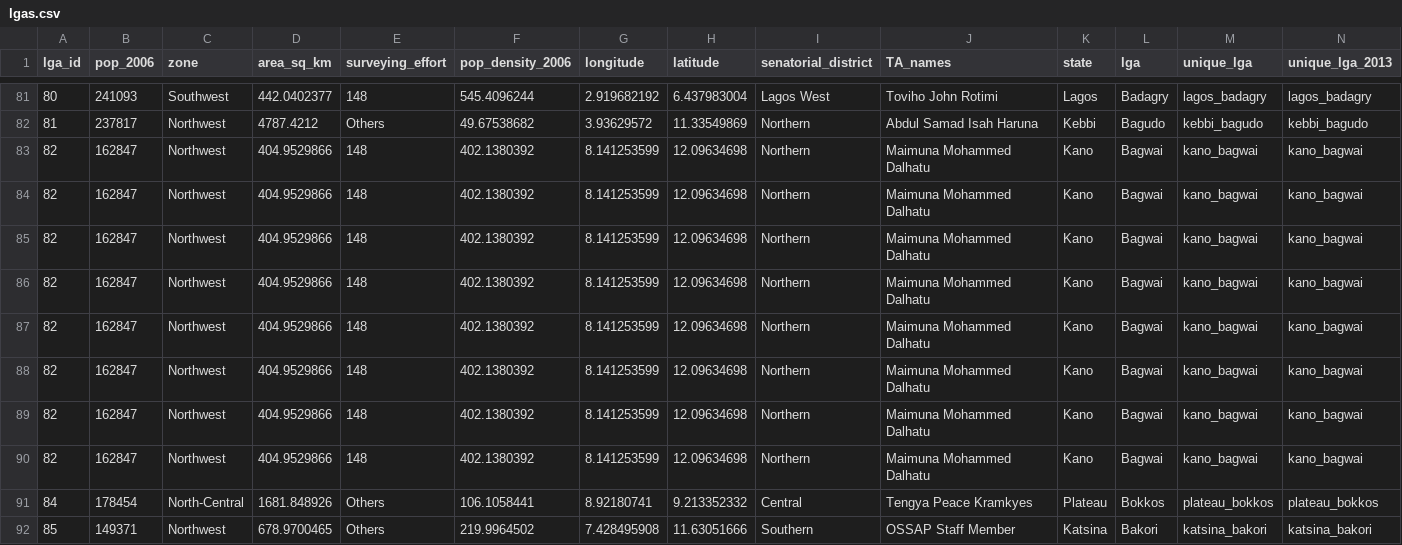
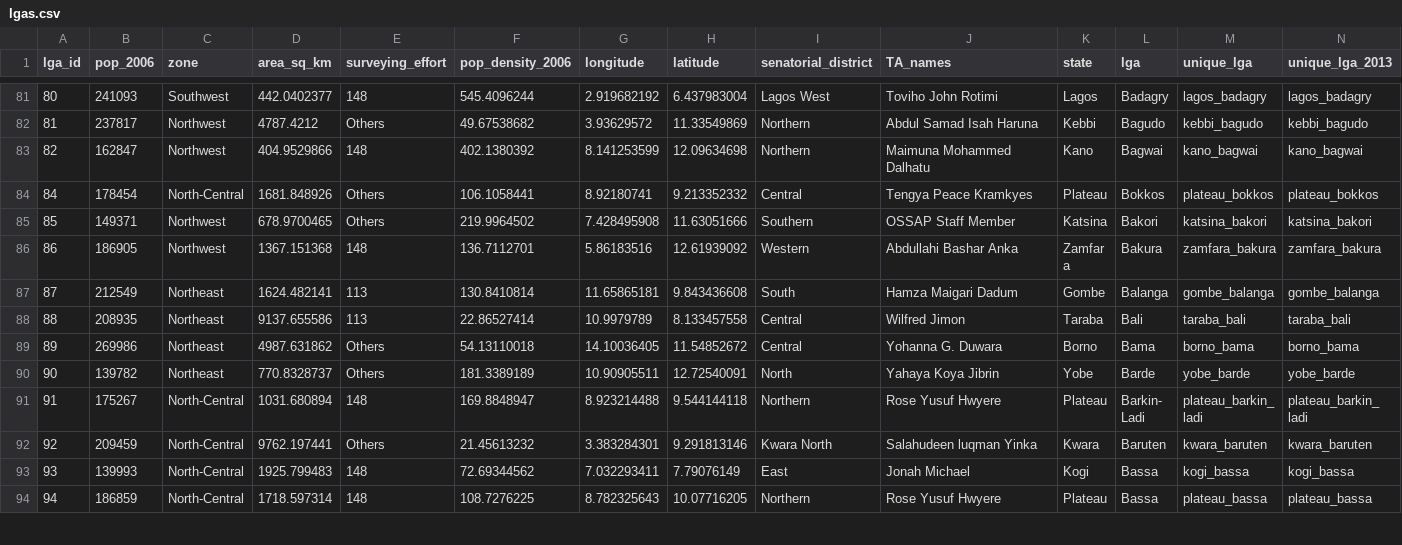
Before and after one commit to SEL-Columbia/nmis, a CSV file: pipeline/data/lgas.csv, drawn as a sheet; only a part is shown, gaps mark what is left out; the shorter side is filled out with more unchanged rows.

```diff
--- a/pipeline/data/lgas.csv
+++ b/pipeline/data/lgas.csv
@@ -82,9 +82,2 @@
 81,237817,"Northwest",4787.4212,"Others",49.67538682,3.93629572,11.33549869,"Northern","Abdul Samad Isah Haruna","Kebbi","Bagudo","kebbi_bagudo","kebbi_bagudo"
-82,162847,"Northwest",404.9529866,"148",402.1380392,8.141253599,12.09634698,"Northern","Maimuna Mohammed Dalhatu","Kano","Bagwai","kano_bagwai","kano_bagwai"
-82,162847,"Northwest",404.9529866,"148",402.1380392,8.141253599,12.09634698,"Northern","Maimuna Mohammed Dalhatu","Kano","Bagwai","kano_bagwai","kano_bagwai"
-82,162847,"Northwest",404.9529866,"148",402.1380392,8.141253599,12.09634698,"Northern","Maimuna Mohammed Dalhatu","Kano","Bagwai","kano_bagwai","kano_bagwai"
-82,162847,"Northwest",404.9529866,"148",402.1380392,8.141253599,12.09634698,"Northern","Maimuna Mohammed Dalhatu","Kano","Bagwai","kano_bagwai","kano_bagwai"
-82,162847,"Northwest",404.9529866,"148",402.1380392,8.141253599,12.09634698,"Northern","Maimuna Mohammed Dalhatu","Kano","Bagwai","kano_bagwai","kano_bagwai"
-82,162847,"Northwest",404.9529866,"148",402.1380392,8.141253599,12.09634698,"Northern","Maimuna Mohammed Dalhatu","Kano","Bagwai","kano_bagwai","kano_bagwai"
-82,162847,"Northwest",404.9529866,"148",402.1380392,8.141253599,12.09634698,"Northern","Maimuna Mohammed Dalhatu","Kano","Bagwai","kano_bagwai","kano_bagwai"
 82,162847,"Northwest",404.9529866,"148",402.1380392,8.141253599,12.09634698,"Northern","Maimuna Mohammed Dalhatu","Kano","Bagwai","kano_bagwai","kano_bagwai"
```
Also changed, not shown: 2 other files.
